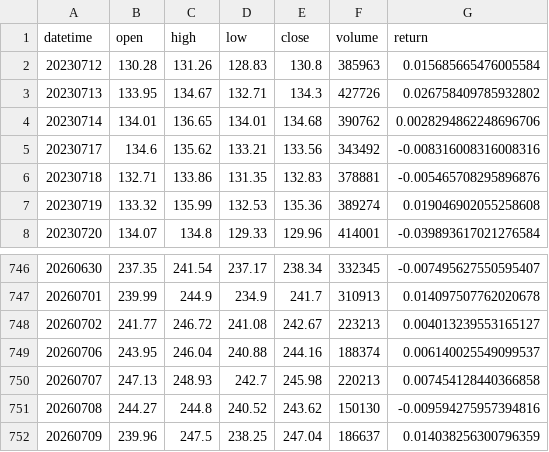
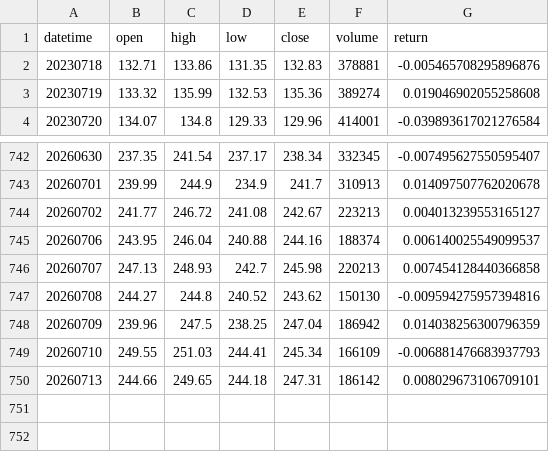
Before and after one commit to aroraaadi/quant-portfolio, a CSV file: Return Series/amzn_daily_ibkr.csv, drawn as a sheet; only a part is shown, gaps mark what is left out.

```diff
--- a/Return Series/amzn_daily_ibkr.csv
+++ b/Return Series/amzn_daily_ibkr.csv
@@ -1,6 +1,2 @@
 datetime,open,high,low,close,volume,return
-20230712,130.28,131.26,128.83,130.8,385963,0.015685665476005584
-20230713,133.95,134.67,132.71,134.3,427726,0.026758409785932802
-20230714,134.01,136.65,134.01,134.68,390762,0.0028294862248696706
-20230717,134.6,135.62,133.21,133.56,343492,-0.008316008316008316
 20230718,132.71,133.86,131.35,132.83,378881,-0.005465708295896876
@@ -751,2 +747,4 @@ datetime,open,high,low,close,volume,return
 20260708,244.27,244.8,240.52,243.62,150130,-0.009594275957394816
-20260709,239.96,247.5,238.25,247.04,186637,0.014038256300796359
+20260709,239.96,247.5,238.25,247.04,186942,0.014038256300796359
+20260710,249.55,251.03,244.41,245.34,166109,-0.006881476683937793
+20260713,244.66,249.65,244.18,247.31,186142,0.008029673106709101
```
Also changed, not shown: Return Series/amd_daily_ibkr.csv, Return Series/comp_daily_ibkr.csv, 23 other files.
